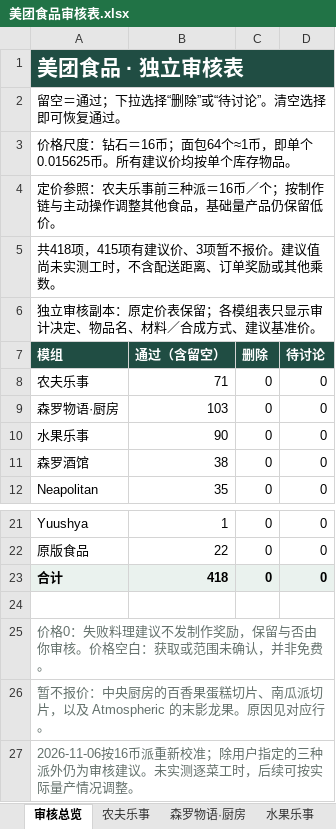
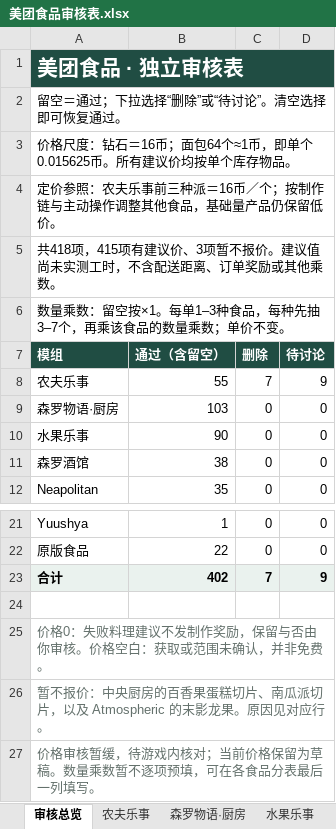
Before and after one commit to ashbillzw/niijima-railways-modpack, an Excel workbook: agent/玩法与配置/美团食品审核表.xlsx, sheet 审核总览, drawn as a sheet; only a part is shown, gaps mark what is left out; values as stored, in another font and other column widths than the file's, no borders; the diff names each change by its address in the sheet, - before the commit and + after, or states it on an @@ line.

```diff
--- a/agent/玩法与配置/美团食品审核表.xlsx (sheet 审核总览)
+++ b/agent/玩法与配置/美团食品审核表.xlsx (sheet 审核总览)
-A6 (模组): 独立审核副本：原定价表保留；各模组表只显示审计决定、物品名、材料／合成方式、建议基准价。
+A6 (模组): 数量乘数：留空按×1。每单1–3种食品，每种先抽3–7个，再乘该食品的数量乘数；单价不变。
-B8 (通过（含留空）): 71
+B8 (通过（含留空）): 55
-C8 (删除): 0
+C8 (删除): 7
-D8 (待讨论): 0
+D8 (待讨论): 9
-B23 (通过（含留空）): 418
+B23 (通过（含留空）): 402
-C23 (删除): 0
+C23 (删除): 7
-D23 (待讨论): 0
+D23 (待讨论): 9
-A27 (模组): 2026-11-06按16币派重新校准；除用户指定的三种派外仍为审核建议。未实测逐菜工时，后续可按实际量产情况调整。
+A27 (模组): 价格审核暂缓，待游戏内核对；当前价格保留为草稿。数量乘数暂不逐项预填，可在各食品分表最后一列填写。
```
Also changed, not shown: sheet 农夫乐事, sheet 森罗物语·厨房, sheet 水果乐事, sheet 森罗酒馆, sheet Neapolitan, sheet 原版食品, 9 more sheets, 4 other files.
